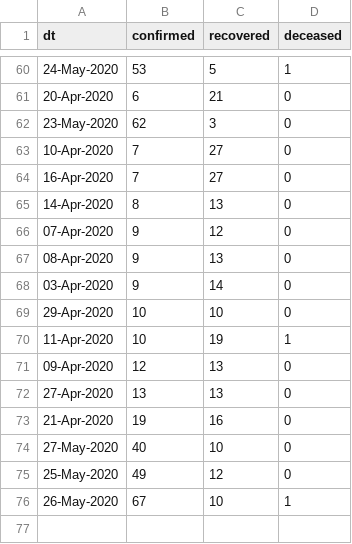
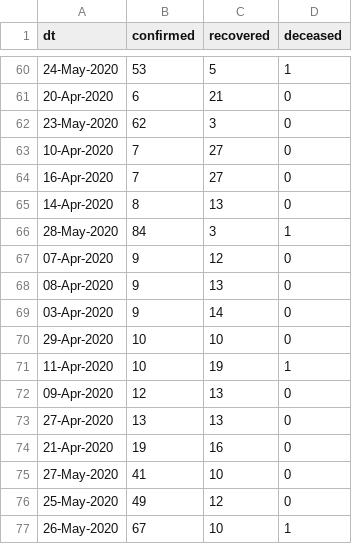
Before and after one commit to vsbabu/covid19_fb_ts, a CSV file: kl.csv, drawn as a sheet; only a part is shown, gaps mark what is left out.

```diff
--- a/kl.csv
+++ b/kl.csv
@@ -65,2 +65,3 @@ dt,confirmed,recovered,deceased
 14-Apr-2020,8,13,0
+28-May-2020,84,3,1
 07-Apr-2020,9,12,0
@@ -73,3 +74,3 @@ dt,confirmed,recovered,deceased
 21-Apr-2020,19,16,0
-27-May-2020,40,10,0
+27-May-2020,41,10,0
 25-May-2020,49,12,0
```
Also changed, not shown: daily.csv, ka.csv, 31 other files.
